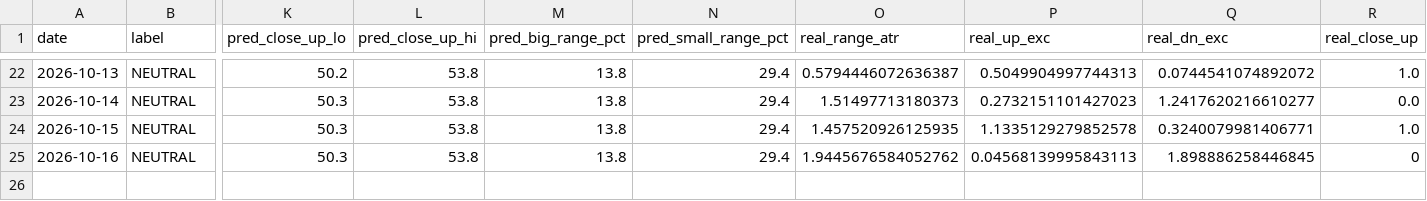
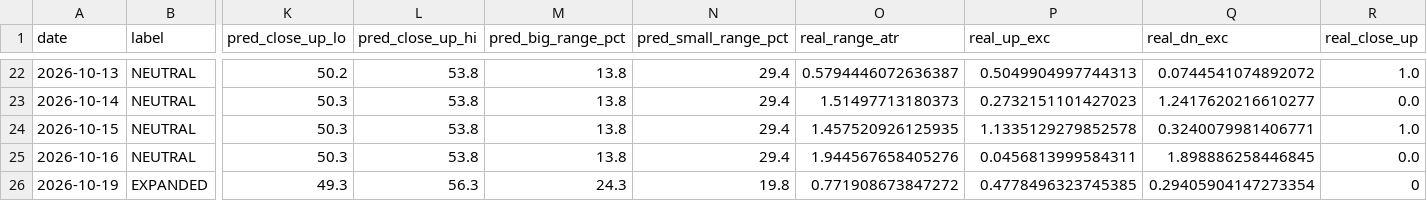
Before and after one commit to johnsontrades1/session-conditions, a CSV file: data/calibration.csv, drawn as a sheet; only a part is shown, gaps mark what is left out; rows hold the shown columns only; the diff names each change by its address in the sheet, - before the commit and + after, or states it on an @@ line.

```diff
--- a/data/calibration.csv
+++ b/data/calibration.csv
-O25 (real_range_atr): 1.9445676584052762
+O25 (real_range_atr): 1.944567658405276
-P25 (real_up_exc): 0.04568139995843113
+P25 (real_up_exc): 0.0456813999584311
-R25 (real_close_up): 0
+R25 (real_close_up): 0.0
+row 26: 2026-10-19 | EXPANDED | 49.3 | 56.3 | 24.3 | 19.8 | 0.771908673847272 | 0.4778496323745385 | 0.29405904147273354 | 0
```
Also changed, not shown: 2 other files.
